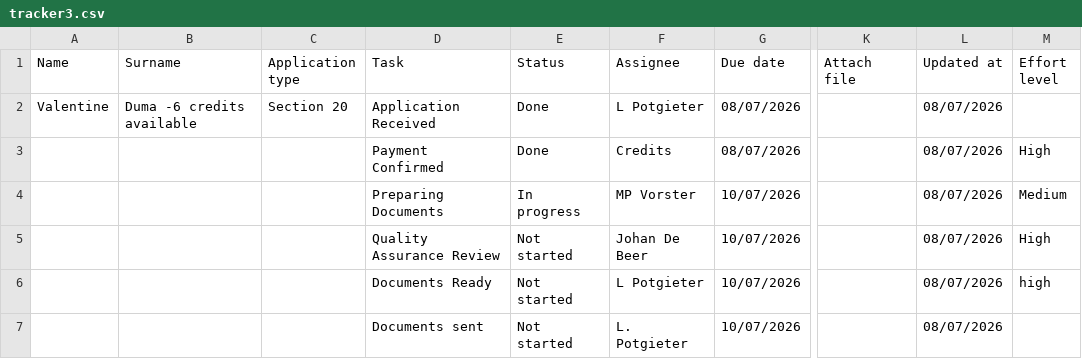
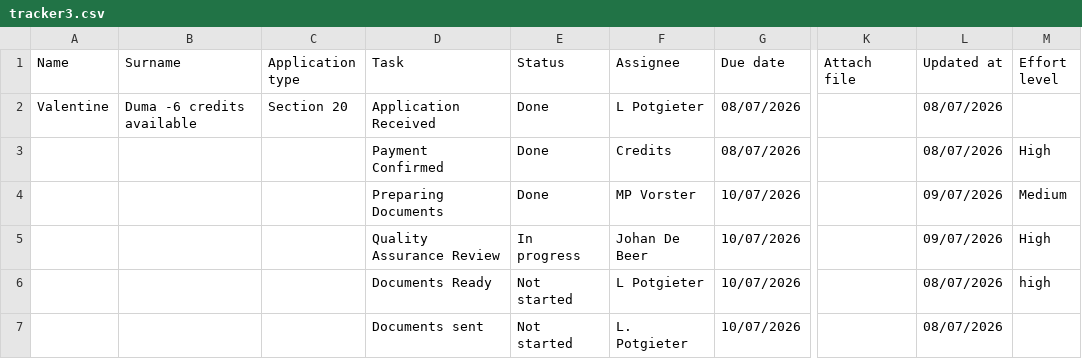
Before and after one commit to johandebeer21/Tracker-Demo, a CSV file: tracker3.csv, drawn as a sheet; only a part is shown, gaps mark what is left out; the diff names each change by its address in the sheet, - before the commit and + after, or states it on an @@ line.

Commit message:
Modify task statuses and update dates in tracker
Updated task status for 'Preparing Documents' to 'Done' and modified the 'Updated at' date for several tasks.

```diff
--- a/tracker3.csv
+++ b/tracker3.csv
-E4 (Status): In progress
+E4 (Status): Done
-L4:L5 (Updated at): 08/07/2026
+L4:L5 (Updated at): 09/07/2026
-E5 (Status): Not started
+E5 (Status): In progress
```
